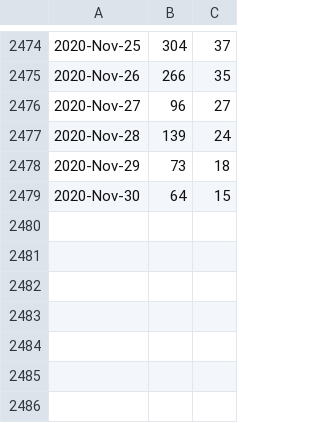
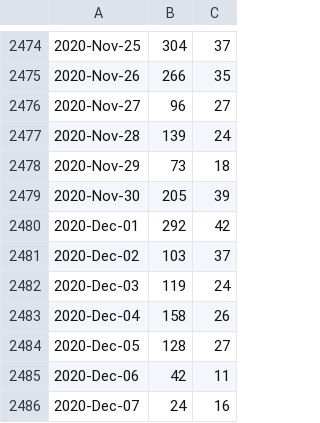
Before and after one commit to libMesh/libmesh, a CSV file: doc/statistics/github_traffic_plotviews.csv, drawn as a sheet; only a part is shown, gaps mark what is left out.

Commit message:
Update traffic.

```diff
--- a/doc/statistics/github_traffic_plotviews.csv
+++ b/doc/statistics/github_traffic_plotviews.csv
@@ -2478,2 +2478,9 @@
 2020-Nov-29,73,18
-2020-Nov-30,64,15
+2020-Nov-30,205,39
+2020-Dec-01,292,42
+2020-Dec-02,103,37
+2020-Dec-03,119,24
+2020-Dec-04,158,26
+2020-Dec-05,128,27
+2020-Dec-06,42,11
+2020-Dec-07,24,16
```
Also changed, not shown: doc/statistics/github_traffic_plotclones.csv.
